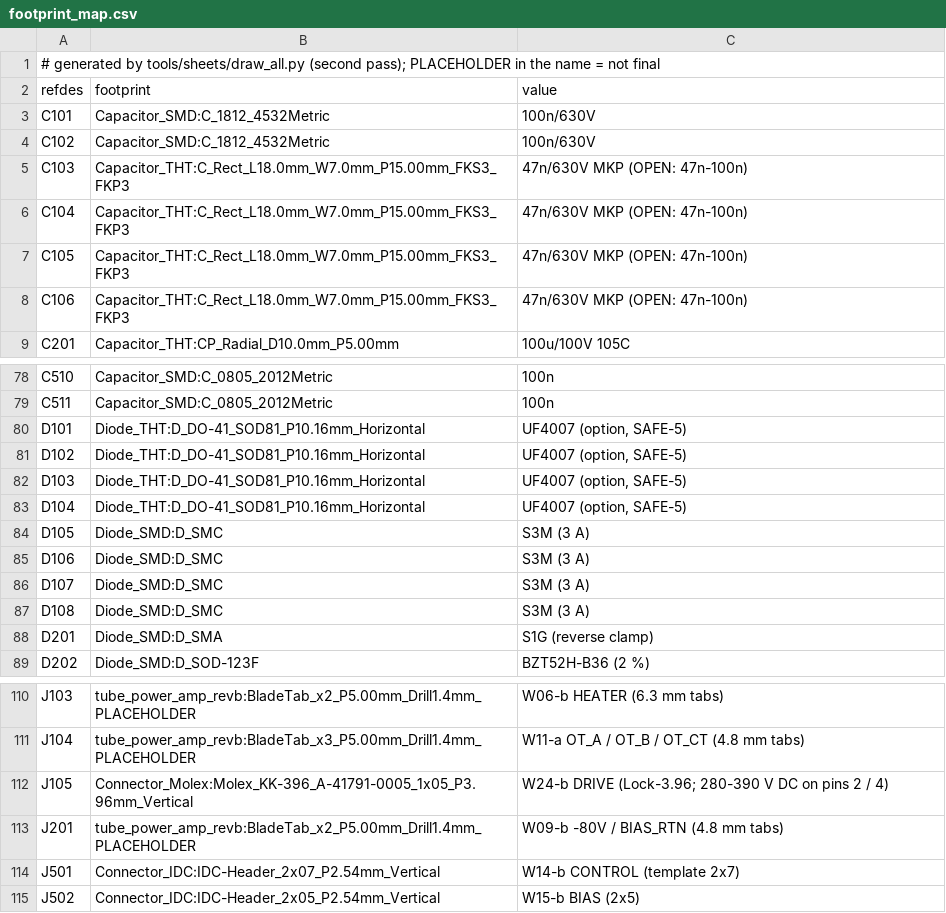
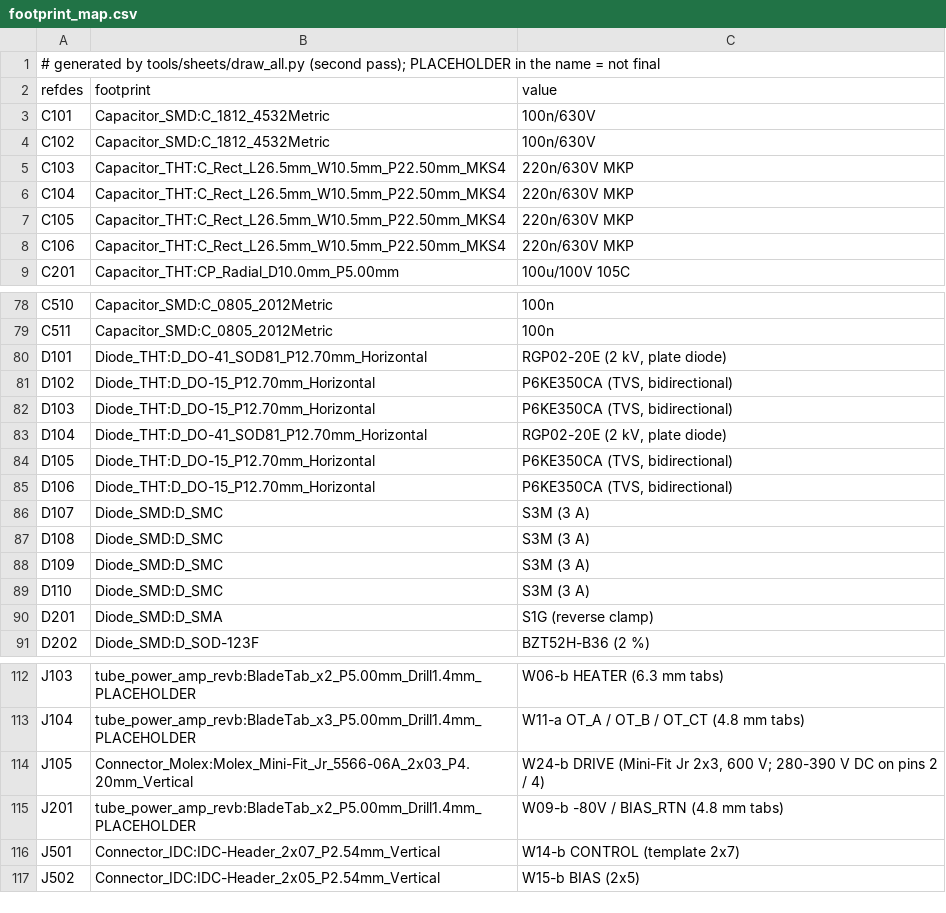
Before and after one commit to johonkanen/tube_power_amp_kicad, a CSV file: rev_b/lib/footprint_map.csv, drawn as a sheet; only a part is shown, gaps mark what is left out; the diff covers the shown part only.

```diff
--- a/rev_b/lib/footprint_map.csv
+++ b/rev_b/lib/footprint_map.csv
@@ -4,6 +4,6 @@ C101,Capacitor_SMD:C_1812_4532Metric,100n/630V
 C102,Capacitor_SMD:C_1812_4532Metric,100n/630V
-C103,Capacitor_THT:C_Rect_L18.0mm_W7.0mm_P15.00mm_FKS3_FKP3,47n/630V MKP (OPEN: 47n-100n)
-C104,Capacitor_THT:C_Rect_L18.0mm_W7.0mm_P15.00mm_FKS3_FKP3,47n/630V MKP (OPEN: 47n-100n)
-C105,Capacitor_THT:C_Rect_L18.0mm_W7.0mm_P15.00mm_FKS3_FKP3,47n/630V MKP (OPEN: 47n-100n)
-C106,Capacitor_THT:C_Rect_L18.0mm_W7.0mm_P15.00mm_FKS3_FKP3,47n/630V MKP (OPEN: 47n-100n)
+C103,Capacitor_THT:C_Rect_L26.5mm_W10.5mm_P22.50mm_MKS4,220n/630V MKP
+C104,Capacitor_THT:C_Rect_L26.5mm_W10.5mm_P22.50mm_MKS4,220n/630V MKP
+C105,Capacitor_THT:C_Rect_L26.5mm_W10.5mm_P22.50mm_MKS4,220n/630V MKP
+C106,Capacitor_THT:C_Rect_L26.5mm_W10.5mm_P22.50mm_MKS4,220n/630V MKP
 C201,Capacitor_THT:CP_Radial_D10.0mm_P5.00mm,100u/100V 105C
@@ -79,10 +79,12 @@ C510,Capacitor_SMD:C_0805_2012Metric,100n
 C511,Capacitor_SMD:C_0805_2012Metric,100n
-D101,Diode_THT:D_DO-41_SOD81_P10.16mm_Horizontal,"UF4007 (option, SAFE-5)"
-D102,Diode_THT:D_DO-41_SOD81_P10.16mm_Horizontal,"UF4007 (option, SAFE-5)"
-D103,Diode_THT:D_DO-41_SOD81_P10.16mm_Horizontal,"UF4007 (option, SAFE-5)"
-D104,Diode_THT:D_DO-41_SOD81_P10.16mm_Horizontal,"UF4007 (option, SAFE-5)"
-D105,Diode_SMD:D_SMC,S3M (3 A)
-D106,Diode_SMD:D_SMC,S3M (3 A)
+D101,Diode_THT:D_DO-41_SOD81_P12.70mm_Horizontal,"RGP02-20E (2 kV, plate diode)"
+D102,Diode_THT:D_DO-15_P12.70mm_Horizontal,"P6KE350CA (TVS, bidirectional)"
+D103,Diode_THT:D_DO-15_P12.70mm_Horizontal,"P6KE350CA (TVS, bidirectional)"
+D104,Diode_THT:D_DO-41_SOD81_P12.70mm_Horizontal,"RGP02-20E (2 kV, plate diode)"
+D105,Diode_THT:D_DO-15_P12.70mm_Horizontal,"P6KE350CA (TVS, bidirectional)"
+D106,Diode_THT:D_DO-15_P12.70mm_Horizontal,"P6KE350CA (TVS, bidirectional)"
 D107,Diode_SMD:D_SMC,S3M (3 A)
 D108,Diode_SMD:D_SMC,S3M (3 A)
+D109,Diode_SMD:D_SMC,S3M (3 A)
+D110,Diode_SMD:D_SMC,S3M (3 A)
 D201,Diode_SMD:D_SMA,S1G (reverse clamp)
@@ -111,3 +113,3 @@ J103,tube_power_amp_revb:BladeTab_x2_P5.00mm_Drill1.4mm_PLACEHOLDER,W06-b HEATER
 J104,tube_power_amp_revb:BladeTab_x3_P5.00mm_Drill1.4mm_PLACEHOLDER,W11-a OT_A / OT_B / OT_CT (4.8 mm tabs)
-J105,Connector_Molex:Molex_KK-396_A-41791-0005_1x05_P3.96mm_Vertical,W24-b DRIVE (Lock-3.96; 280-390 V DC on pins 2 / 4)
+J105,Connector_Molex:Molex_Mini-Fit_Jr_5566-06A_2x03_P4.20mm_Vertical,"W24-b DRIVE (Mini-Fit Jr 2x3, 600 V; 280-390 V DC on pins 2 / 4)"
 J201,tube_power_amp_revb:BladeTab_x2_P5.00mm_Drill1.4mm_PLACEHOLDER,W09-b -80V / BIAS_RTN (4.8 mm tabs)
```
Also changed, not shown: 4 edited cells elsewhere in this file, rev_b/bom/tube_power_amp_revb_bom.csv, 19 other files.
